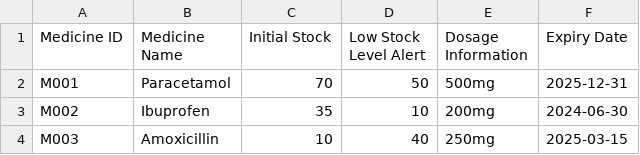
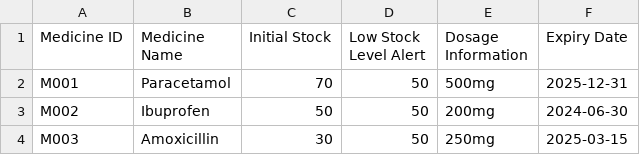
Before and after one commit to SiawXuan15/SC2002-project, a CSV file: SC2002(SPLIT)/Data/Medicine_List.csv, drawn as a sheet.

```diff
--- a/SC2002(SPLIT)/Data/Medicine_List.csv
+++ b/SC2002(SPLIT)/Data/Medicine_List.csv
@@ -2,3 +2,3 @@ Medicine ID,Medicine Name,Initial Stock,Low Stock Level Alert,Dosage Information
 M001,Paracetamol,70,50,500mg,2025-12-31
-M002,Ibuprofen,35,10,200mg,2024-06-30
-M003,Amoxicillin,10,40,250mg,2025-03-15
+M002,Ibuprofen,50,50,200mg,2024-06-30
+M003,Amoxicillin,30,50,250mg,2025-03-15
```
Also changed, not shown: SC2002(SPLIT)/Data/OrderRequest.csv, SC2002(SPLIT)/Data/Staff_List.csv, 6 other files.
